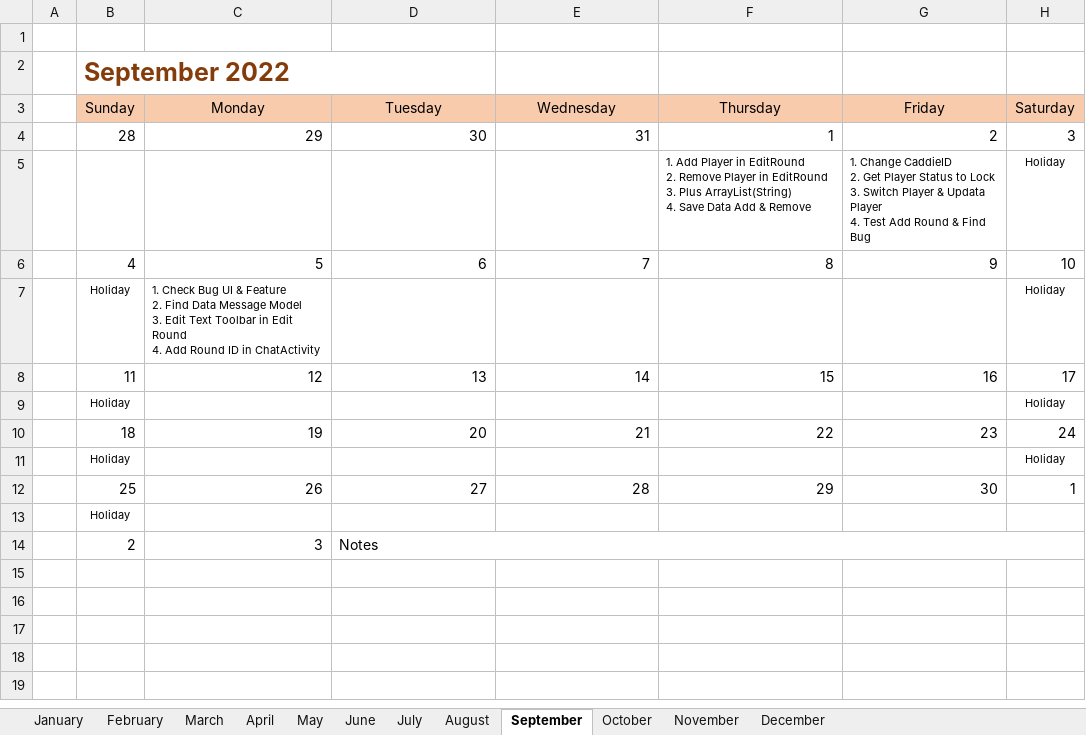
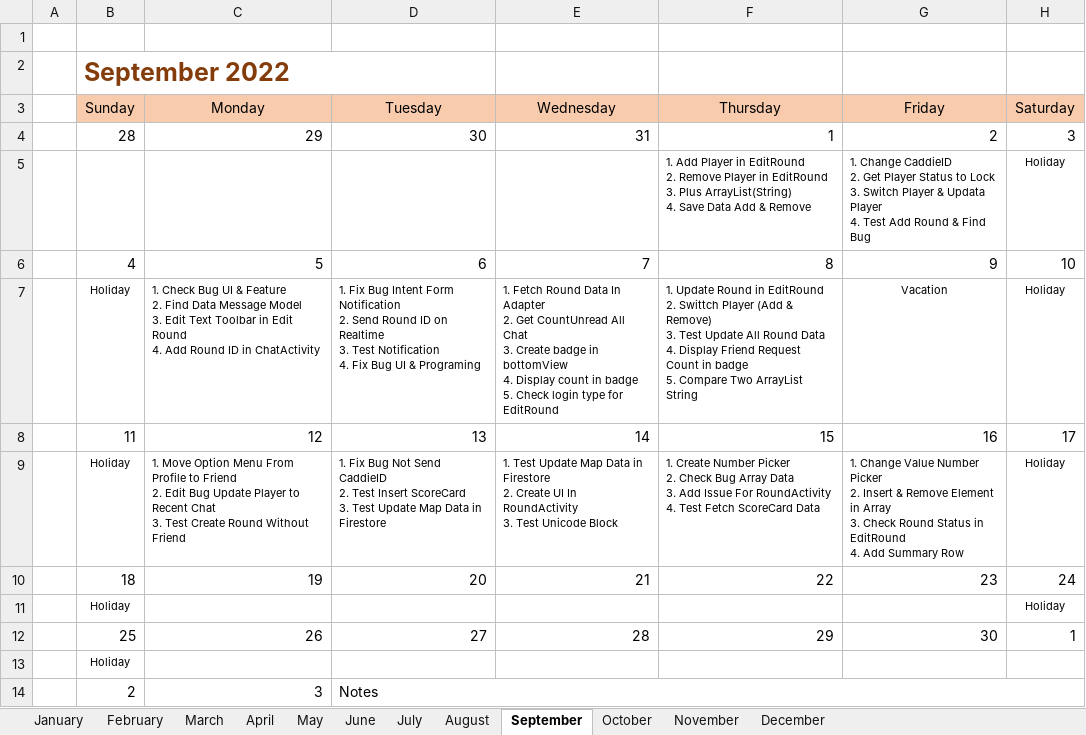
Before and after one commit to Gunocidon/Calendar-Schedule, an Excel workbook: Calendar Schedule.xlsx, sheet September, drawn as a sheet; values as stored, in another font and other column widths than the file's, no borders; conditional formats not drawn; removed rows and columns are numbered as before the commit, all else as after; ↵ is a line break in a cell; the diff names each change by its address in the sheet, - before the commit and + after, or states it on an @@ line.

Commit message:
Fifth Commit
- Edit Data

```diff
--- a/Calendar Schedule.xlsx (sheet September)
+++ b/Calendar Schedule.xlsx (sheet September)
-row 7:  | Holiday | 1. Check Bug UI & Feature ↵ 2. Find Data Message Model ↵ 3. Edit Text Toolbar in Edit Round ↵ 4. Add Round ID in ChatActivity |  |  |  |  | Holiday
+row 7:  | Holiday | 1. Check Bug UI & Feature ↵ 2. Find Data Message Model ↵ 3. Edit Text Toolbar in Edit Round ↵ 4. Add Round ID in ChatActivity | 1. Fix Bug Intent Form Notification ↵ 2. Send Round ID on Realtime ↵ 3. Test Notification ↵ 4. Fix Bug UI & Programing | 1. Fetch Round Data In Adapter ↵ 2. Get CountUnread All Chat ↵ 3. Create badge in bottomView ↵ 4. Display count in badge ↵ 5. Check login type for EditRound | 1. Update Round in EditRound ↵ 2. Swittch Player (Add & Remove) ↵ 3. Test Update All Round Data ↵ 4. Display Friend Request Count in badge ↵ 5. Compare Two ArrayList String | Vacation | Holiday
-row 9:  | Holiday |  |  |  |  |  | Holiday
+row 9:  | Holiday | 1. Move Option Menu From Profile to Friend ↵ 2. Edit Bug Update Player to Recent Chat ↵ 3. Test Create Round Without Friend | 1. Fix Bug Not Send CaddieID ↵ 2. Test Insert ScoreCard ↵ 3. Test Update Map Data in Firestore | 1. Test Update Map Data in Firestore ↵ 2. Create UI In RoundActivity ↵ 3. Test Unicode Block | 1. Create Number Picker ↵ 2. Check Bug Array Data ↵ 3. Add Issue For RoundActivity ↵ 4. Test Fetch ScoreCard Data | 1. Change Value Number Picker ↵ 2. Insert & Remove Element in Array ↵ 3. Check Round Status in EditRound ↵ 4. Add Summary Row | Holiday
```
